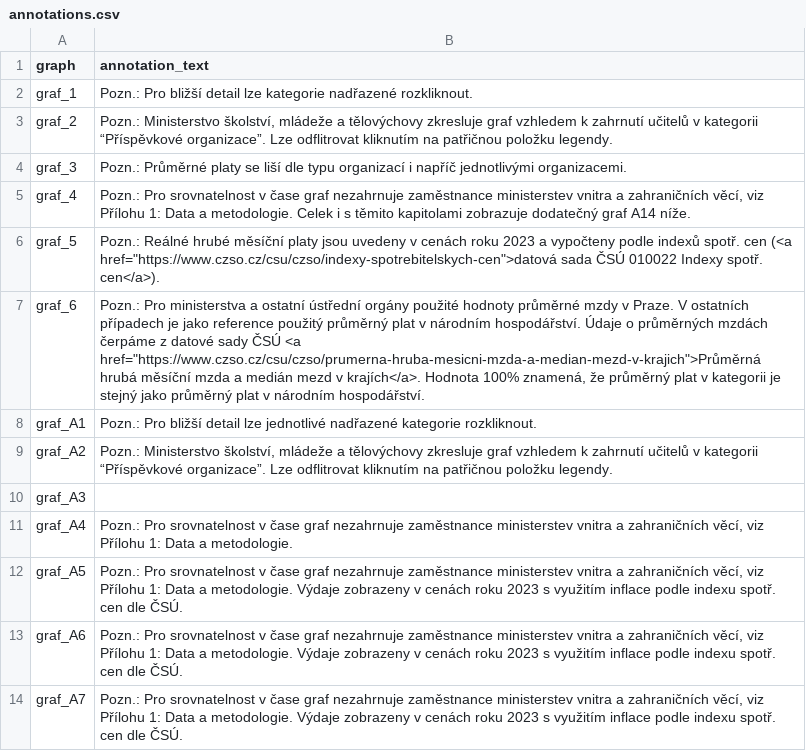
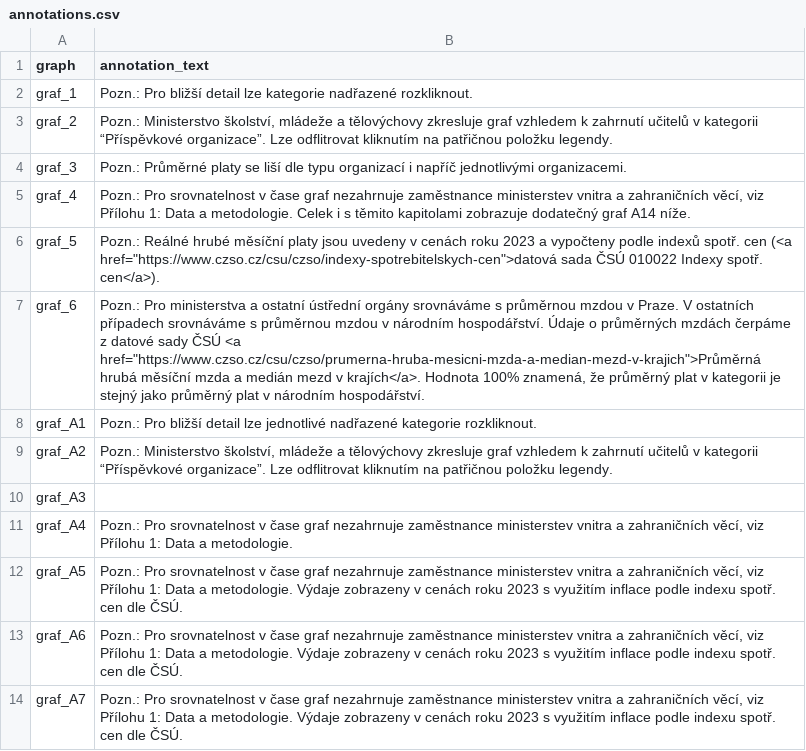
Before and after one commit to dan-bart/urednici_2021, a CSV file: annotations.csv, drawn as a sheet; only a part is shown.

Commit message:
source note wording

```diff
--- a/annotations.csv
+++ b/annotations.csv
@@ -6,3 +6,3 @@
 "graf_5","Pozn.: Reálné hrubé měsíční platy jsou uvedeny v cenách roku 2023 a vypočteny podle indexů spotř. cen (<a href=""https://www.czso.cz/csu/czso/indexy-spotrebitelskych-cen"">datová sada ČSÚ 010022 Indexy spotř. cen</a>)."
-"graf_6","Pozn.: Pro ministerstva a ostatní ústřední orgány použité hodnoty průměrné mzdy v Praze. V ostatních případech je jako reference použitý průměrný plat v národním hospodářství. Údaje o průměrných mzdách čerpáme z datové sady ČSÚ <a href=""https://www.czso.cz/csu/czso/prumerna-hruba-mesicni-mzda-a-median-mezd-v-krajich"">Průměrná hrubá měsíční mzda a medián mezd v krajích</a>.  Hodnota 100% znamená, že průměrný plat v kategorii je stejný jako průměrný plat v národním hospodářství."
+"graf_6","Pozn.: Pro ministerstva a ostatní ústřední orgány srovnáváme s průměrnou mzdou v Praze. V ostatních případech srovnáváme s průměrnou mzdou v národním hospodářství. Údaje o průměrných mzdách čerpáme z datové sady ČSÚ <a href=""https://www.czso.cz/csu/czso/prumerna-hruba-mesicni-mzda-a-median-mezd-v-krajich"">Průměrná hrubá měsíční mzda a medián mezd v krajích</a>.  Hodnota 100% znamená, že průměrný plat v kategorii je stejný jako průměrný plat v národním hospodářství."
 "graf_A1","Pozn.: Pro bližší detail lze jednotlivé nadřazené kategorie rozkliknout."
```
